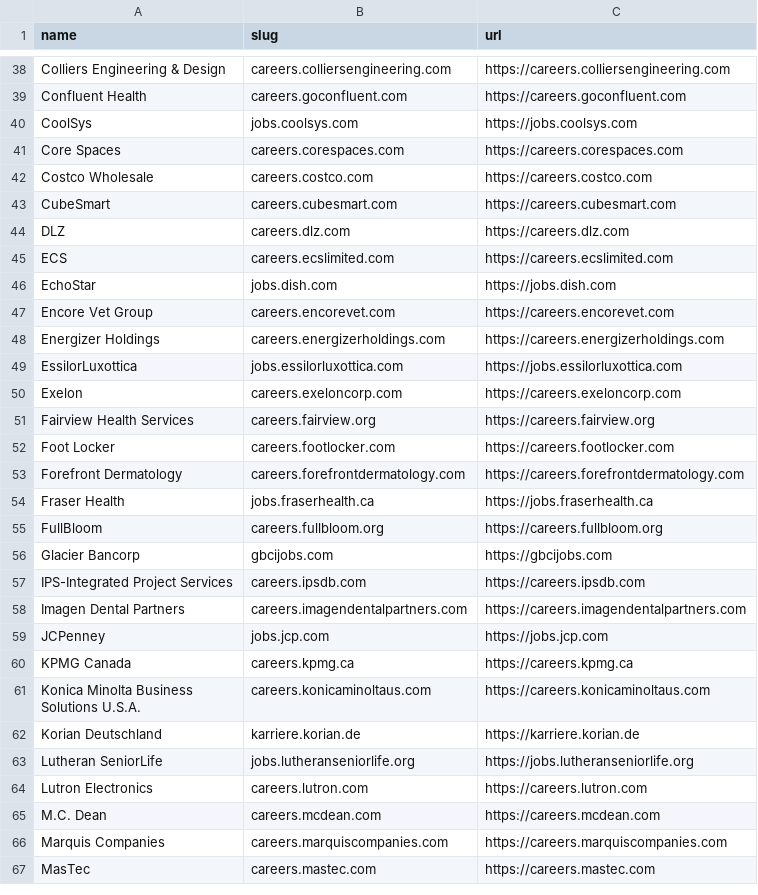
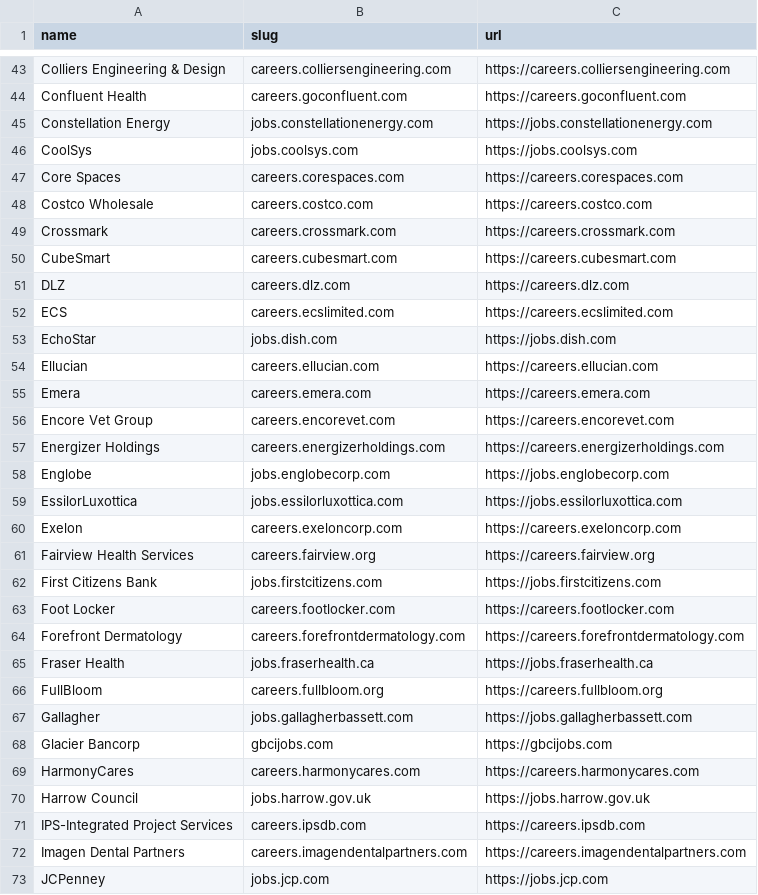
Before and after one commit to kalil0321/ats-scrapers, a CSV file: ats-companies/jibe.csv, drawn as a sheet; only a part is shown, gaps mark what is left out; the shorter side is filled out with more unchanged rows; the diff covers the shown part only.

```diff
--- a/ats-companies/jibe.csv
+++ b/ats-companies/jibe.csv
@@ -39,2 +44,3 @@ Colliers Engineering & Design,careers.colliersengineering.com,https://careers.co
 Confluent Health,careers.goconfluent.com,https://careers.goconfluent.com
+Constellation Energy,jobs.constellationenergy.com,https://jobs.constellationenergy.com
 CoolSys,jobs.coolsys.com,https://jobs.coolsys.com
@@ -42,2 +48,3 @@ Core Spaces,careers.corespaces.com,https://careers.corespaces.com
 Costco Wholesale,careers.costco.com,https://careers.costco.com
+Crossmark,careers.crossmark.com,https://careers.crossmark.com
 CubeSmart,careers.cubesmart.com,https://careers.cubesmart.com
@@ -46,4 +53,7 @@ ECS,careers.ecslimited.com,https://careers.ecslimited.com
 EchoStar,jobs.dish.com,https://jobs.dish.com
+Ellucian,careers.ellucian.com,https://careers.ellucian.com
+Emera,careers.emera.com,https://careers.emera.com
 Encore Vet Group,careers.encorevet.com,https://careers.encorevet.com
 Energizer Holdings,careers.energizerholdings.com,https://careers.energizerholdings.com
+Englobe,jobs.englobecorp.com,https://jobs.englobecorp.com
 EssilorLuxottica,jobs.essilorluxottica.com,https://jobs.essilorluxottica.com
@@ -51,2 +61,3 @@ Exelon,careers.exeloncorp.com,https://careers.exeloncorp.com
 Fairview Health Services,careers.fairview.org,https://careers.fairview.org
+First Citizens Bank,jobs.firstcitizens.com,https://jobs.firstcitizens.com
 Foot Locker,careers.footlocker.com,https://careers.footlocker.com
@@ -55,3 +66,6 @@ Fraser Health,jobs.fraserhealth.ca,https://jobs.fraserhealth.ca
 FullBloom,careers.fullbloom.org,https://careers.fullbloom.org
+Gallagher,jobs.gallagherbassett.com,https://jobs.gallagherbassett.com
 Glacier Bancorp,gbcijobs.com,https://gbcijobs.com
+HarmonyCares,careers.harmonycares.com,https://careers.harmonycares.com
+Harrow Council,jobs.harrow.gov.uk,https://jobs.harrow.gov.uk
 IPS-Integrated Project Services,careers.ipsdb.com,https://careers.ipsdb.com
```
Also changed, not shown: 12 added rows elsewhere in this file, 3 other files.
